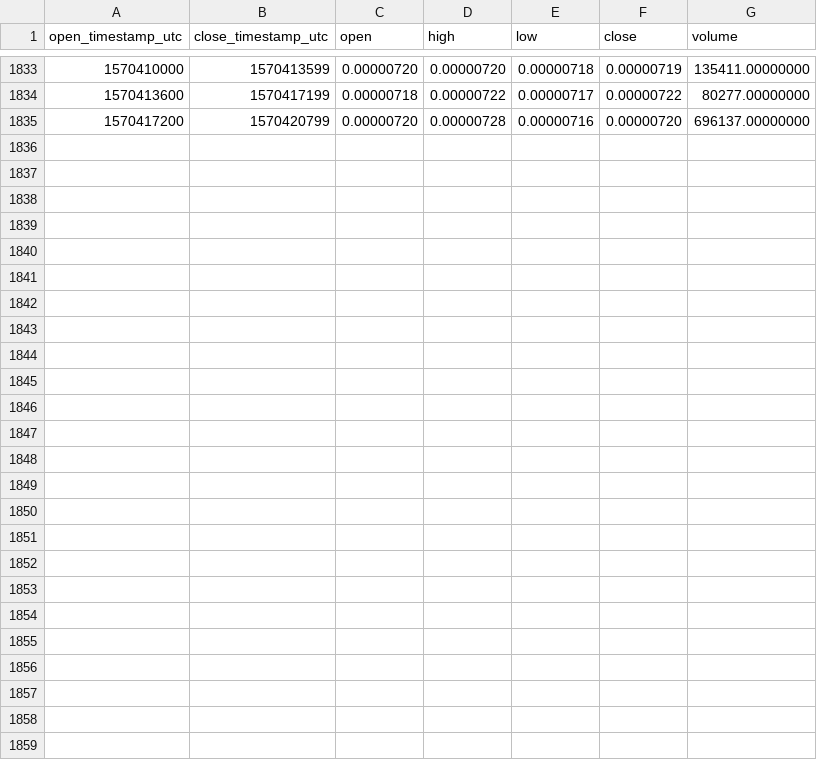
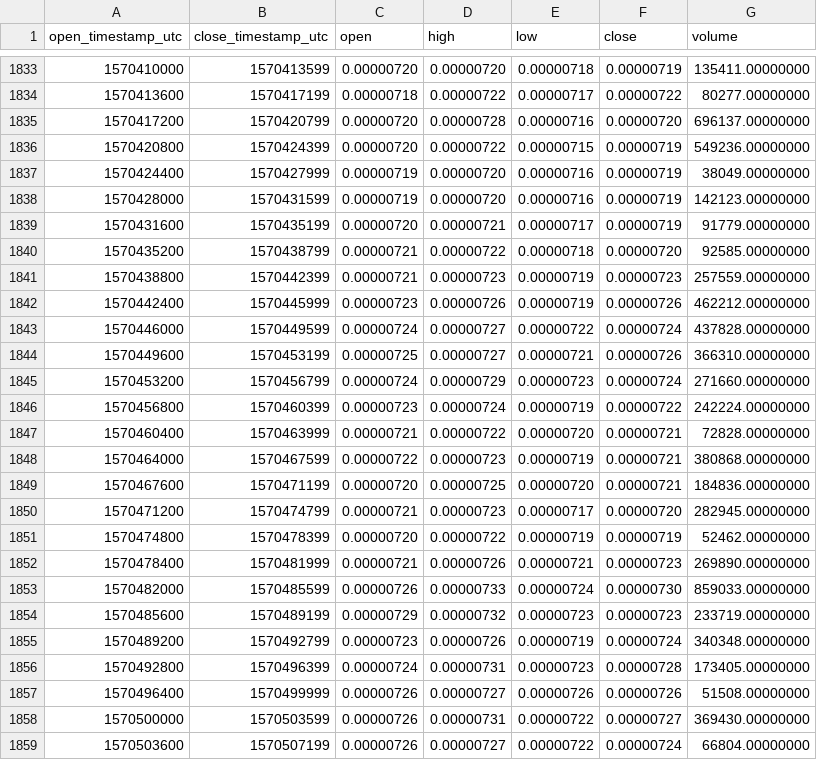
Before and after one commit to cryptobigbro/binance-DUSKBTC, a CSV file: binance-DUSKBTC-1h.csv, drawn as a sheet; only a part is shown, gaps mark what is left out.

Commit message:
Update OHLCV data.

```diff
--- a/binance-DUSKBTC-1h.csv
+++ b/binance-DUSKBTC-1h.csv
@@ -1835 +1835,25 @@ open_timestamp_utc,close_timestamp_utc,open,high,low,close,volume
 1570417200,1570420799,0.00000720,0.00000728,0.00000716,0.00000720,696137.00000000
+1570420800,1570424399,0.00000720,0.00000722,0.00000715,0.00000719,549236.00000000
+1570424400,1570427999,0.00000719,0.00000720,0.00000716,0.00000719,38049.00000000
+1570428000,1570431599,0.00000719,0.00000720,0.00000716,0.00000719,142123.00000000
+1570431600,1570435199,0.00000720,0.00000721,0.00000717,0.00000719,91779.00000000
+1570435200,1570438799,0.00000721,0.00000722,0.00000718,0.00000720,92585.00000000
+1570438800,1570442399,0.00000721,0.00000723,0.00000719,0.00000723,257559.00000000
+1570442400,1570445999,0.00000723,0.00000726,0.00000719,0.00000726,462212.00000000
+1570446000,1570449599,0.00000724,0.00000727,0.00000722,0.00000724,437828.00000000
+1570449600,1570453199,0.00000725,0.00000727,0.00000721,0.00000726,366310.00000000
+1570453200,1570456799,0.00000724,0.00000729,0.00000723,0.00000724,271660.00000000
+1570456800,1570460399,0.00000723,0.00000724,0.00000719,0.00000722,242224.00000000
+1570460400,1570463999,0.00000721,0.00000722,0.00000720,0.00000721,72828.00000000
+1570464000,1570467599,0.00000722,0.00000723,0.00000719,0.00000721,380868.00000000
+1570467600,1570471199,0.00000720,0.00000725,0.00000720,0.00000721,184836.00000000
+1570471200,1570474799,0.00000721,0.00000723,0.00000717,0.00000720,282945.00000000
+1570474800,1570478399,0.00000720,0.00000722,0.00000719,0.00000719,52462.00000000
+1570478400,1570481999,0.00000721,0.00000726,0.00000721,0.00000723,269890.00000000
+1570482000,1570485599,0.00000726,0.00000733,0.00000724,0.00000730,859033.00000000
+1570485600,1570489199,0.00000729,0.00000732,0.00000723,0.00000723,233719.00000000
+1570489200,1570492799,0.00000723,0.00000726,0.00000719,0.00000724,340348.00000000
+1570492800,1570496399,0.00000724,0.00000731,0.00000723,0.00000728,173405.00000000
+1570496400,1570499999,0.00000726,0.00000727,0.00000726,0.00000726,51508.00000000
+1570500000,1570503599,0.00000726,0.00000731,0.00000722,0.00000727,369430.00000000
+1570503600,1570507199,0.00000726,0.00000727,0.00000722,0.00000724,66804.00000000
```
Also changed, not shown: binance-DUSKBTC-1d.csv.
